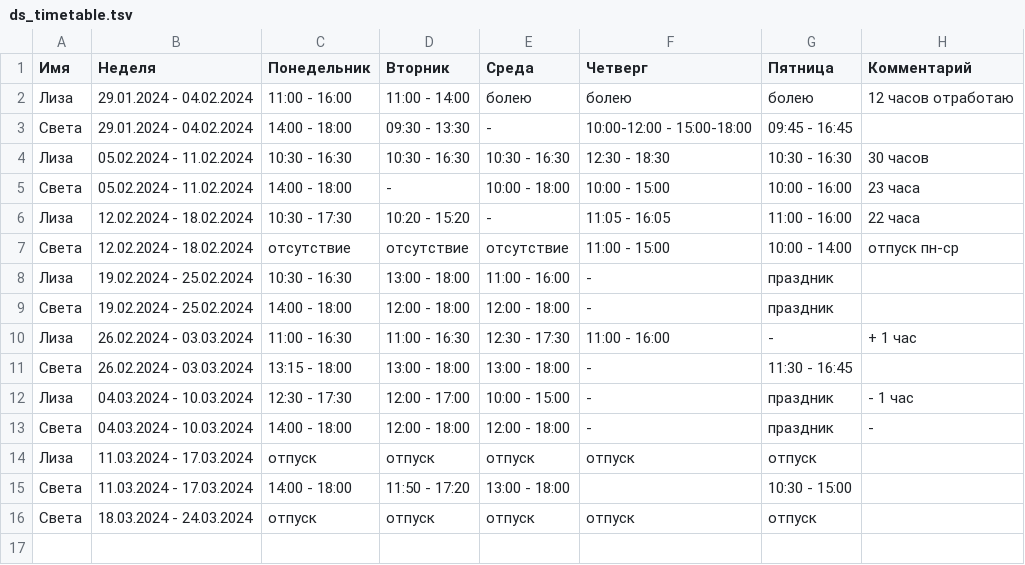
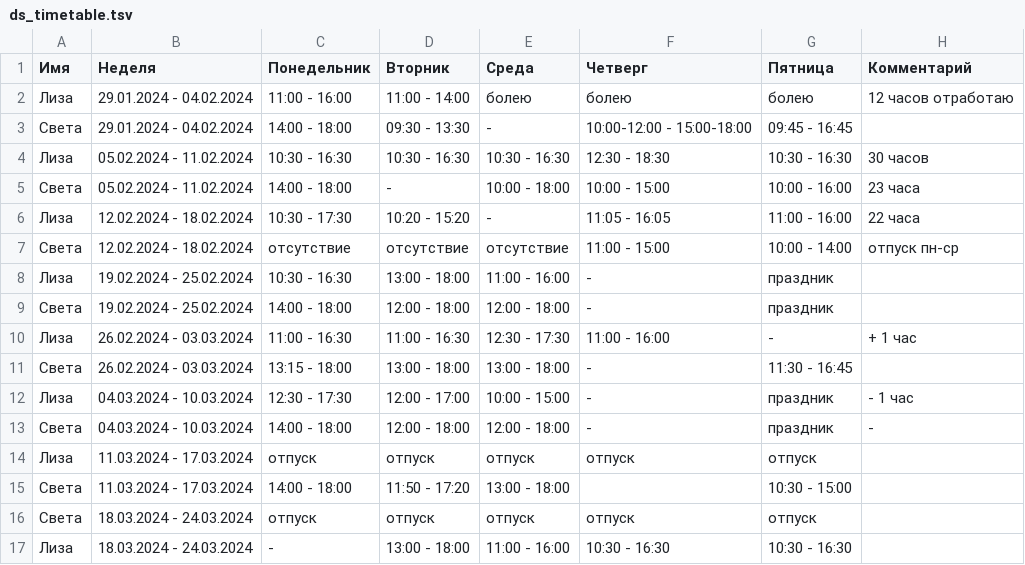
Before and after one commit to oadb-ds/timetable, a TSV file: ds_timetable.tsv, drawn as a sheet.

Commit message:
Update ds_timetable.tsv

```diff
--- a/ds_timetable.tsv
+++ b/ds_timetable.tsv
@@ -16 +16,2 @@
 Света	18.03.2024 - 24.03.2024	отпуск	отпуск	отпуск	отпуск	отпуск	
+Лиза	18.03.2024 - 24.03.2024	-	13:00 - 18:00	11:00 - 16:00	10:30 - 16:30	10:30 - 16:30	
```
